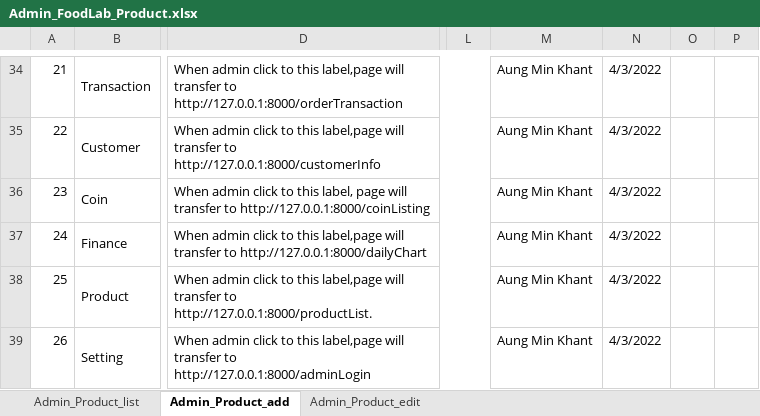
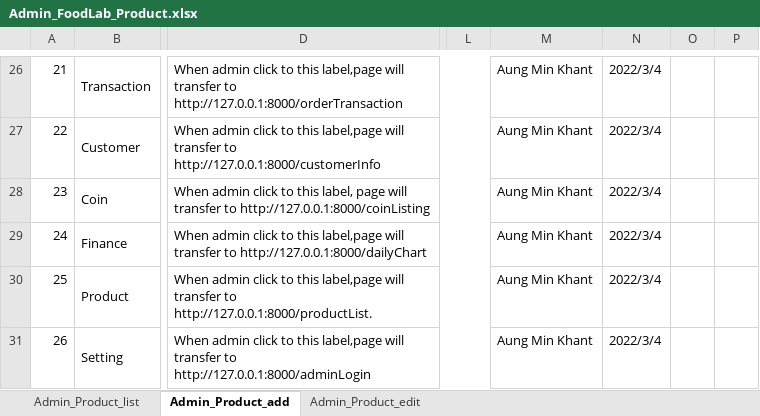
Before and after one commit to LK1130/foodlabTesting, an Excel workbook: admin/Admin_FoodLab_Product.xlsx, sheet Admin_Product_add, drawn as a sheet; only a part is shown, gaps mark what is left out; values as stored, in another font and other column widths than the file's, no cell formats; addresses are those after the commit; the diff covers the shown part only; the diff names each change by its address in the sheet, - before the commit and + after, or states it on an @@ line.

Commit message:
admin review fix need one  fix

```diff
--- a/admin/Admin_FoodLab_Product.xlsx (sheet Admin_Product_add)
+++ b/admin/Admin_FoodLab_Product.xlsx (sheet Admin_Product_add)
-N26:N31: 4/3/2022
+N26:N31: 2022/3/4
```
Also changed, not shown: 8 removed rows and 20 edited cells elsewhere in this sheet, sheet Admin_Product_list, sheet Admin_Product_edit, cell formats, formulas that keep their value.
